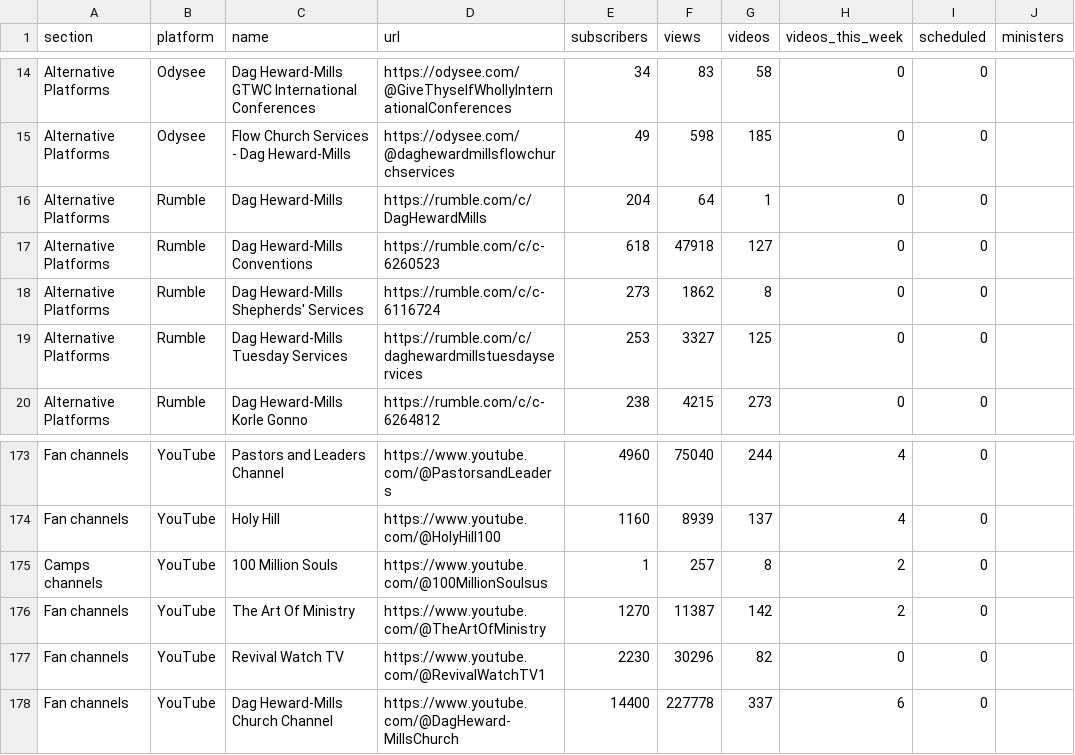
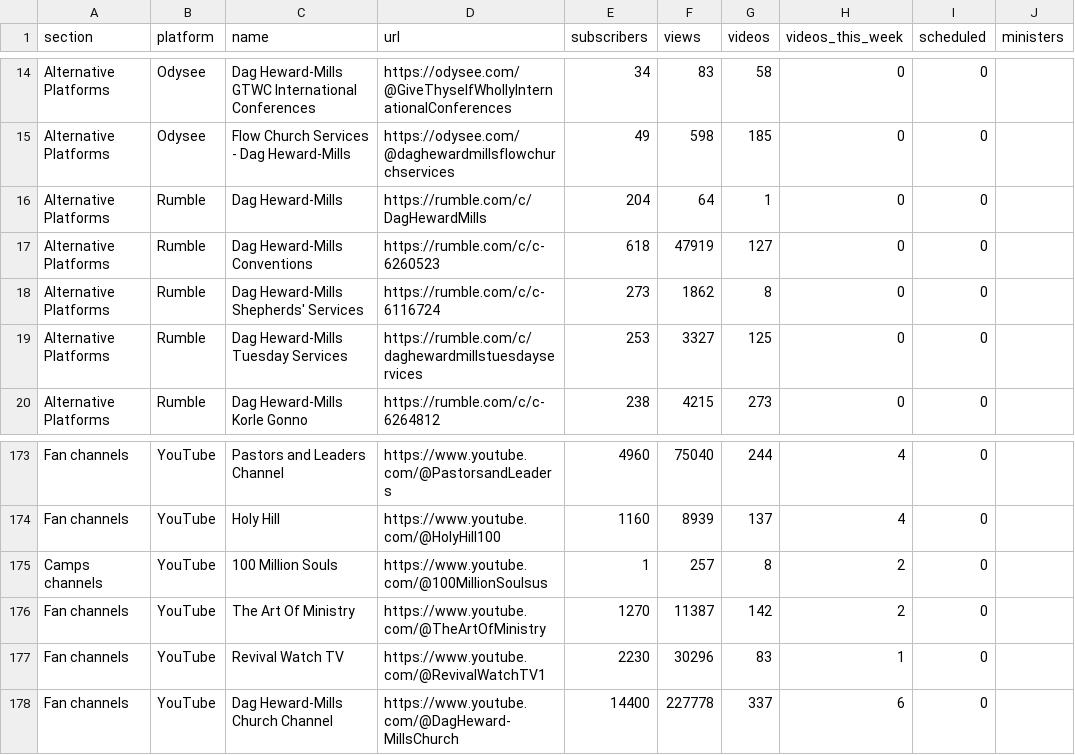
Before and after one commit to bigfactsdhmm-cyber/dhm-channel-dashboard, a CSV file: channels.csv, drawn as a sheet; only a part is shown, gaps mark what is left out.

```diff
--- a/channels.csv
+++ b/channels.csv
@@ -16,3 +16,3 @@ Alternative Platforms,Odysee,Flow Church Services - Dag Heward-Mills,https://ody
 Alternative Platforms,Rumble,Dag Heward-Mills,https://rumble.com/c/DagHewardMills,204,64,1,0,0,
-Alternative Platforms,Rumble,Dag Heward-Mills Conventions,https://rumble.com/c/c-6260523,618,47918,127,0,0,
+Alternative Platforms,Rumble,Dag Heward-Mills Conventions,https://rumble.com/c/c-6260523,618,47919,127,0,0,
 Alternative Platforms,Rumble,Dag Heward-Mills Shepherds' Services,https://rumble.com/c/c-6116724,273,1862,8,0,0,
@@ -176,3 +176,3 @@ Camps channels,YouTube,100 Million Souls,https://www.youtube.com/@100MillionSoul
 Fan channels,YouTube,The Art Of Ministry,https://www.youtube.com/@TheArtOfMinistry,1270,11387,142,2,0,
-Fan channels,YouTube,Revival Watch TV,https://www.youtube.com/@RevivalWatchTV1,2230,30296,82,0,0,
+Fan channels,YouTube,Revival Watch TV,https://www.youtube.com/@RevivalWatchTV1,2230,30296,83,1,0,
 Fan channels,YouTube,Dag Heward-Mills Church Channel,https://www.youtube.com/@DagHeward-MillsChurch,14400,227778,337,6,0,
```
Also changed, not shown: 5 other files.
